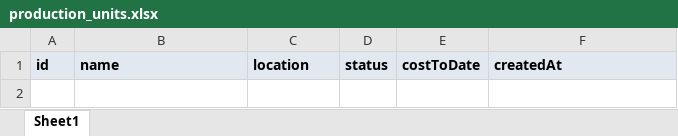
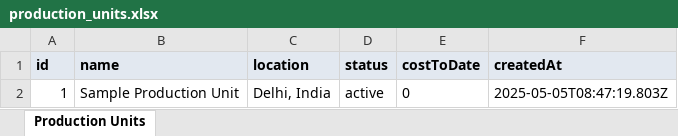
Before and after one commit to Jeevaskb/ProductionFinanceTracker, an Excel workbook: data/production_units.xlsx, sheet Production Units, drawn as a sheet; values as stored, in another font and other column widths than the file's, no borders; the diff names each change by its address in the sheet, - before the commit and + after, or states it on an @@ line.

```diff
--- a/data/production_units.xlsx (sheet Production Units)
+++ b/data/production_units.xlsx (sheet Production Units)
-sheet tab: Sheet1
+sheet tab: Production Units
+row 2: 1 | Sample Production Unit | Delhi, India | active | 0 | 2025-05-05T08:47:19.803Z
```
Also changed, not shown: data/expenses.xlsx, data/revenues.xlsx, 1 other file.
